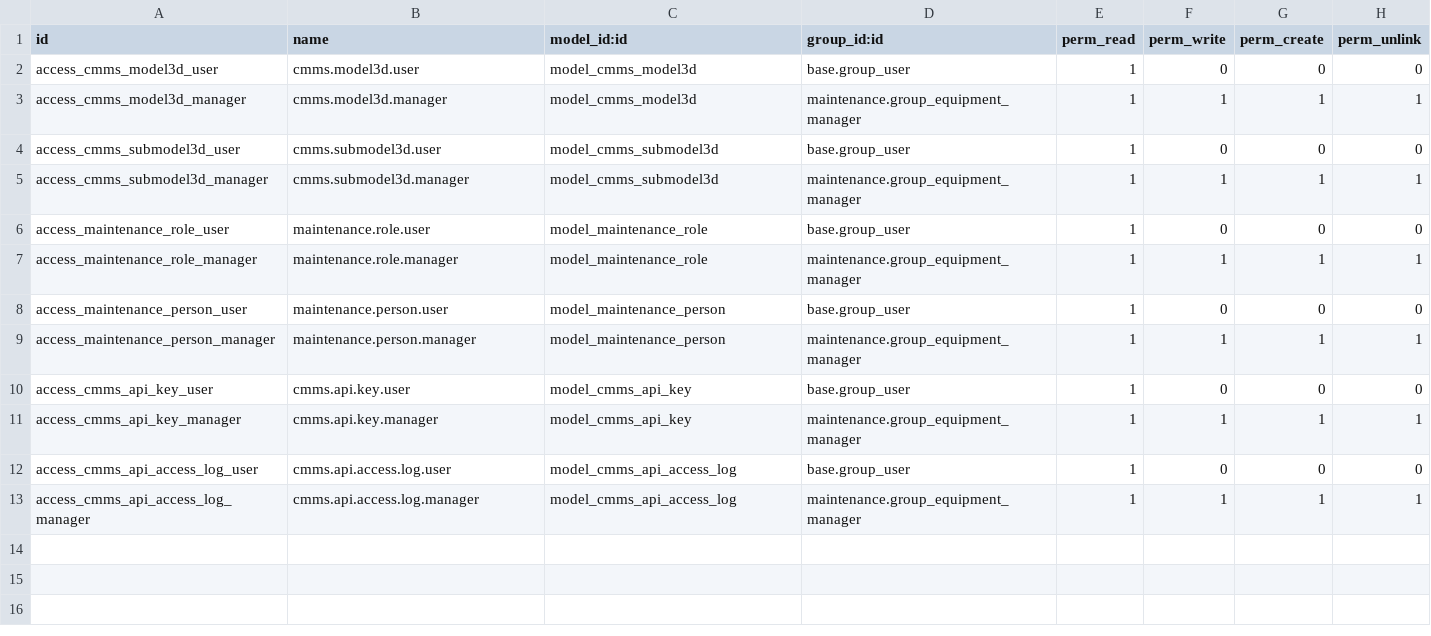
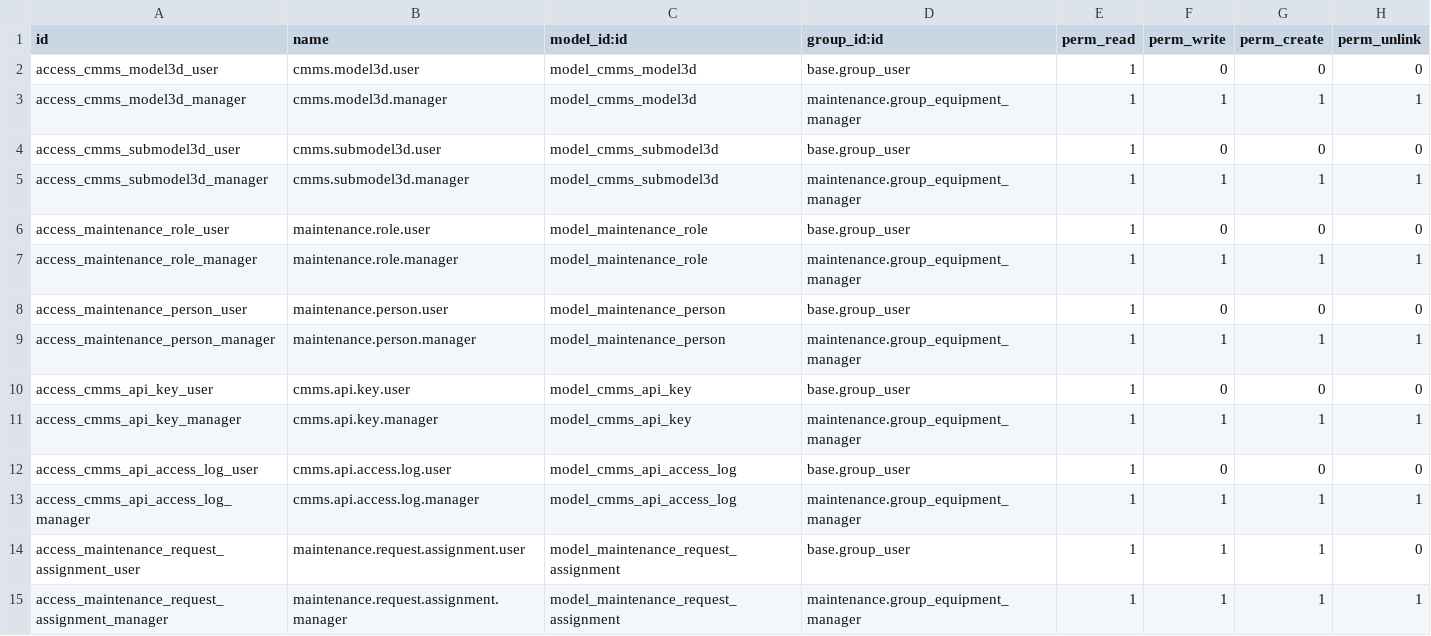
Before and after one commit to ToRaNek/Cmms_Odoo_Intership, a CSV file: custom_addons/cmms_3d_models/security/ir.model.access.csv, drawn as a sheet.

```diff
--- a/custom_addons/cmms_3d_models/security/ir.model.access.csv
+++ b/custom_addons/cmms_3d_models/security/ir.model.access.csv
@@ -13 +13,3 @@ access_cmms_api_access_log_user,cmms.api.access.log.user,model_cmms_api_access_l
 access_cmms_api_access_log_manager,cmms.api.access.log.manager,model_cmms_api_access_log,maintenance.group_equipment_manager,1,1,1,1
+access_maintenance_request_assignment_user,maintenance.request.assignment.user,model_maintenance_request_assignment,base.group_user,1,1,1,0
+access_maintenance_request_assignment_manager,maintenance.request.assignment.manager,model_maintenance_request_assignment,maintenance.group_equipment_manager,1,1,1,1
```
Also changed, not shown: 5 other files.
